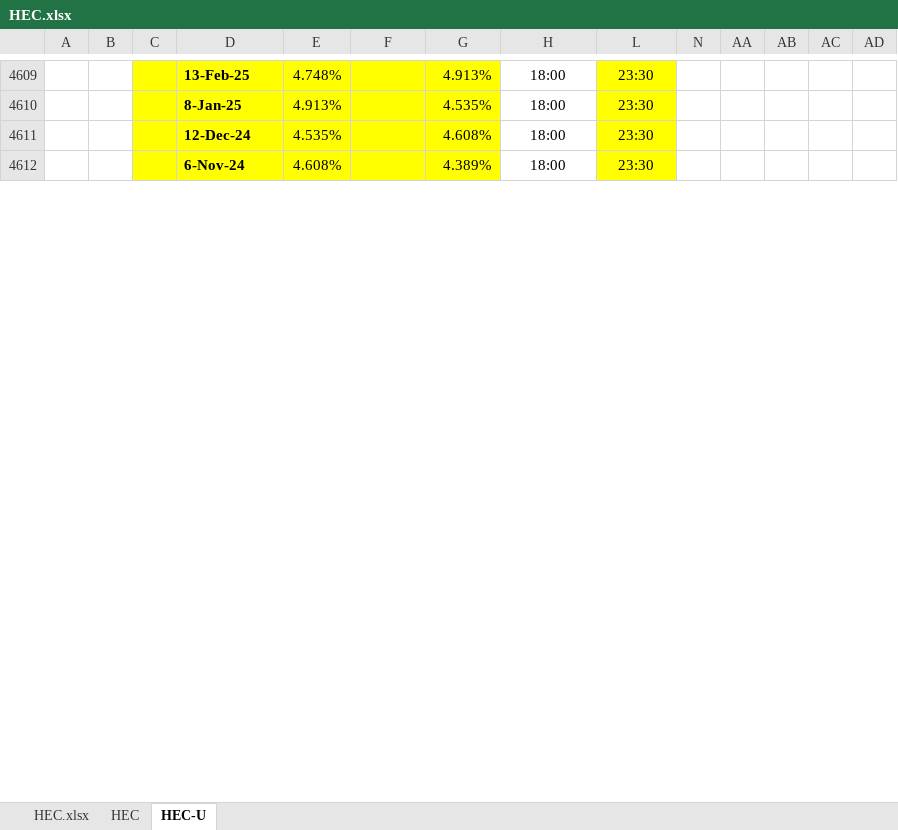
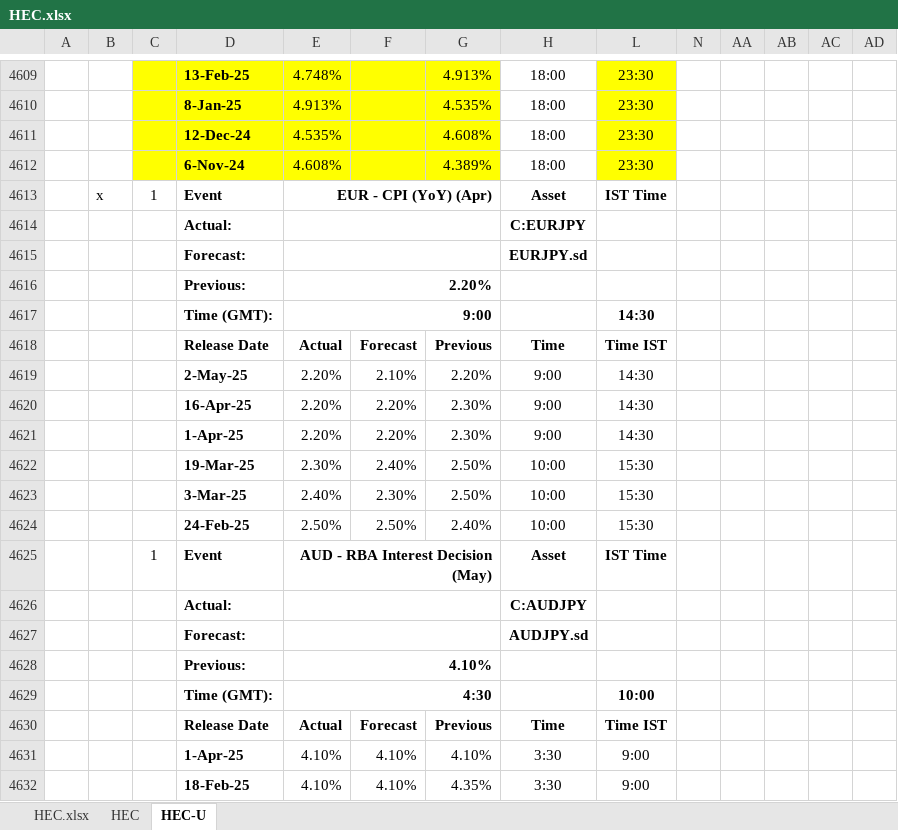
Before and after one commit to pawan-pro/qti-20241210, an Excel workbook: public/Resources/HEC.xlsx, sheet HEC-U, drawn as a sheet; only a part is shown, gaps mark what is left out; values as stored, in another font and other column widths than the file's, no borders; conditional formats not drawn; rows hold the shown columns only; the diff covers the shown part only; the diff names each change by its address in the sheet, - before the commit and + after, or states it on an @@ line.

```diff
--- a/public/Resources/HEC.xlsx (sheet HEC-U)
+++ b/public/Resources/HEC.xlsx (sheet HEC-U)
+row 4613:  | x | 1 | Event | EUR - CPI (YoY) (Apr) |  |  | Asset | IST Time
+row 4614:  |  |  | Actual: |  |  |  | C:EURJPY
+row 4615:  |  |  | Forecast: |  |  |  | EURJPY.sd
+row 4616:  |  |  | Previous: | 2.20%
+row 4617:  |  |  | Time (GMT): | 9:00 |  |  |  | 14:30
+row 4618:  |  |  | Release Date | Actual | Forecast | Previous | Time | Time IST
+row 4619:  |  |  | 2-May-25 | 2.20% | 2.10% | 2.20% | 9:00 | 14:30
+row 4620:  |  |  | 16-Apr-25 | 2.20% | 2.20% | 2.30% | 9:00 | 14:30
+row 4621:  |  |  | 1-Apr-25 | 2.20% | 2.20% | 2.30% | 9:00 | 14:30
+row 4622:  |  |  | 19-Mar-25 | 2.30% | 2.40% | 2.50% | 10:00 | 15:30
+row 4623:  |  |  | 3-Mar-25 | 2.40% | 2.30% | 2.50% | 10:00 | 15:30
+row 4624:  |  |  | 24-Feb-25 | 2.50% | 2.50% | 2.40% | 10:00 | 15:30
+row 4625:  |  | 1 | Event | AUD - RBA Interest Decision (May) |  |  | Asset | IST Time
+row 4626:  |  |  | Actual: |  |  |  | C:AUDJPY
+row 4627:  |  |  | Forecast: |  |  |  | AUDJPY.sd
+row 4628:  |  |  | Previous: | 4.10%
+row 4629:  |  |  | Time (GMT): | 4:30 |  |  |  | 10:00
+row 4630:  |  |  | Release Date | Actual | Forecast | Previous | Time | Time IST
+row 4631:  |  |  | 1-Apr-25 | 4.10% | 4.10% | 4.10% | 3:30 | 9:00
+row 4632:  |  |  | 18-Feb-25 | 4.10% | 4.10% | 4.35% | 3:30 | 9:00
```
Also changed, not shown: 196 added rows elsewhere in this sheet, sheet HEC, sheet HEC.xlsx, hidden cells, 3 other files.
